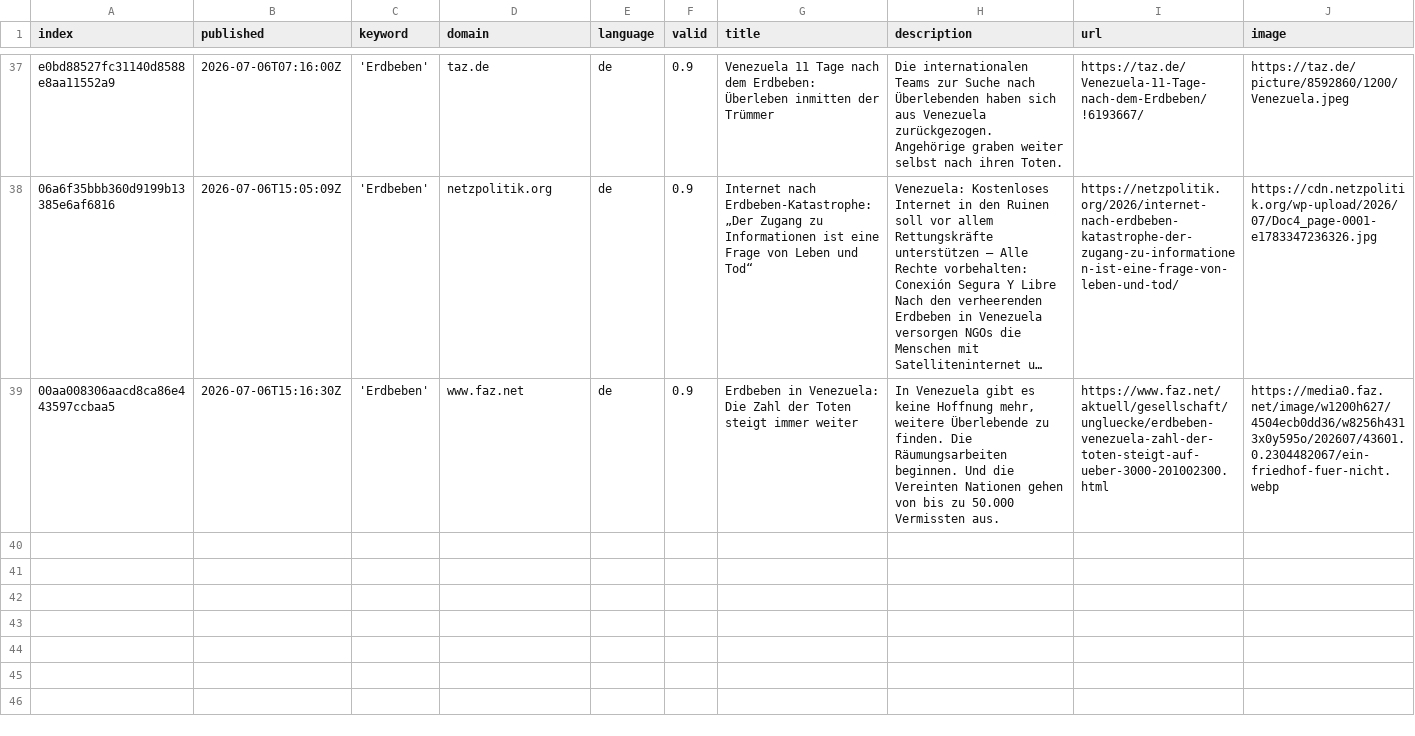
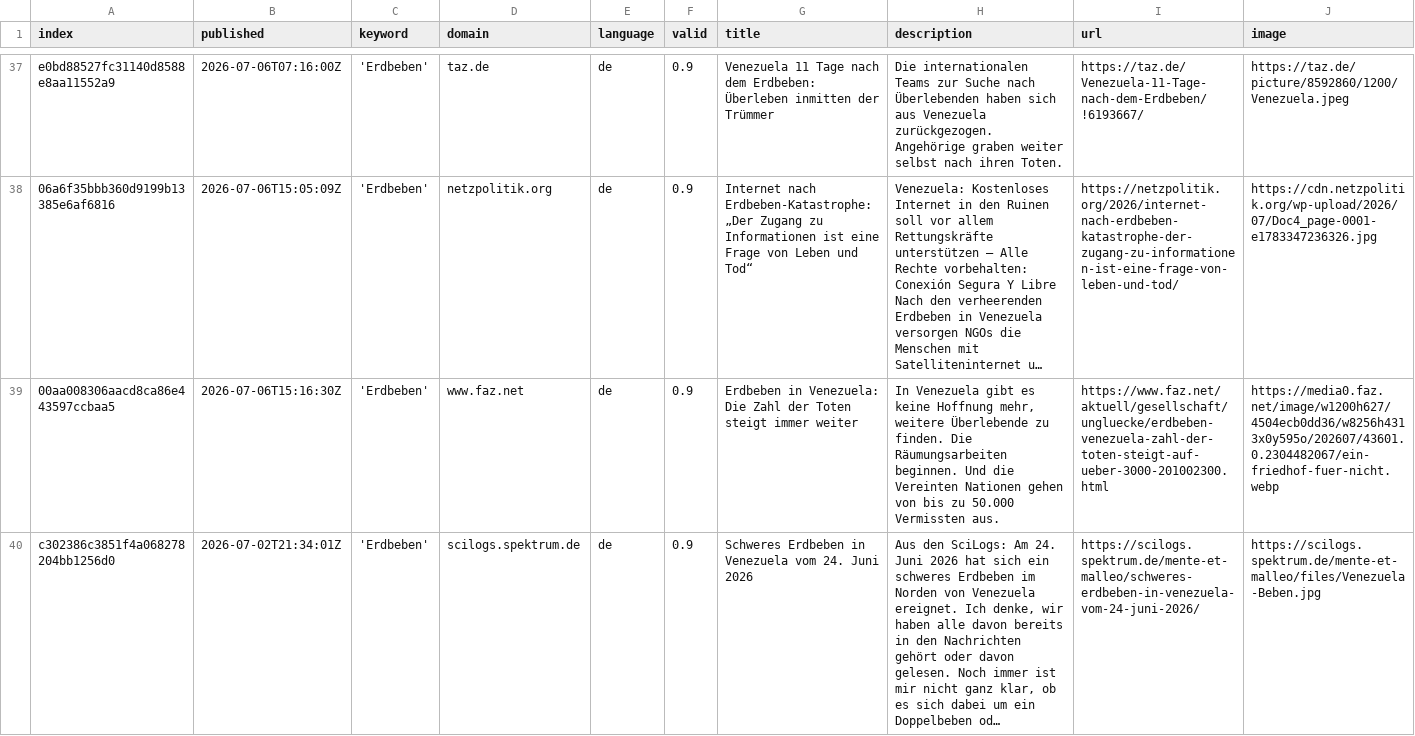
Before and after one commit to MarcoL95-news/earthquakeIsComing, a CSV file: csv/news_2026_07.csv, drawn as a sheet; only a part is shown, gaps mark what is left out; long unchanged cells end in …; rows hold the shown columns only; the diff names each change by its address in the sheet, - before the commit and + after, or states it on an @@ line.

```diff
--- a/csv/news_2026_07.csv
+++ b/csv/news_2026_07.csv
+row 40: c302386c3851f4a068278204bb1256d0 | 2026-07-02T21:34:01Z | 'Erdbeben' | scilogs.spektrum.de | de | 0.9 | Schweres Erdbeben in Venezuela vom 24. Juni 2026 | Aus den SciLogs: Am 24. Juni 2026 hat sich ein schweres Erdbeben im Norden von Venezuela ereignet. Ich denke, wir haben alle davon bereits in den Nachrichten gehört oder davon gelesen. Noch immer ist mir nicht ganz klar, ob es sich dabei um ein Doppelbeben od… | https://scilogs.spektrum.de/mente-et-malleo/schweres-erdbeben-in-venezuela-vom-24-juni-2026/ | https://scilogs.spektrum.de/mente-et-malleo/files/Venezuela-Beben.jpg
```
Also changed, not shown: csv/news_2026_06.csv, keywords.csv.
